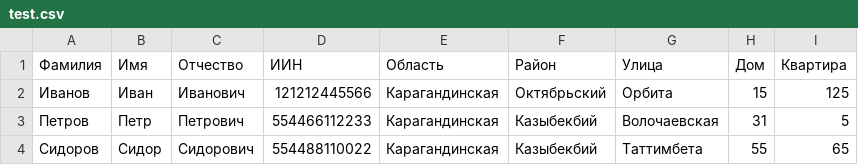
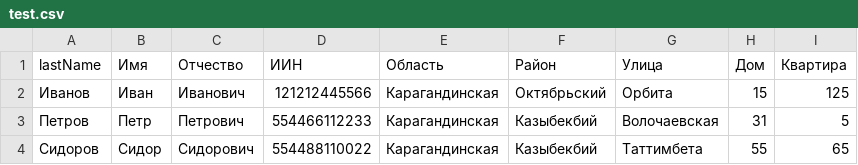
Before and after one commit to ksmak/person-data, a CSV file: test.csv, drawn as a sheet.

```diff
--- a/test.csv
+++ b/test.csv
@@ -1,2 +1,2 @@
-Фамилия,Имя,Отчество,ИИН,Область,Район,Улица,Дом,Квартира
+lastName,Имя,Отчество,ИИН,Область,Район,Улица,Дом,Квартира
 Иванов,Иван,Иванович,121212445566,Карагандинская,Октябрьский,Орбита,15,125
```
Also changed, not shown: 6 other files.
